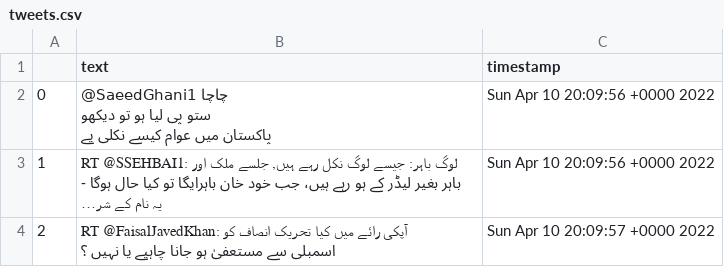
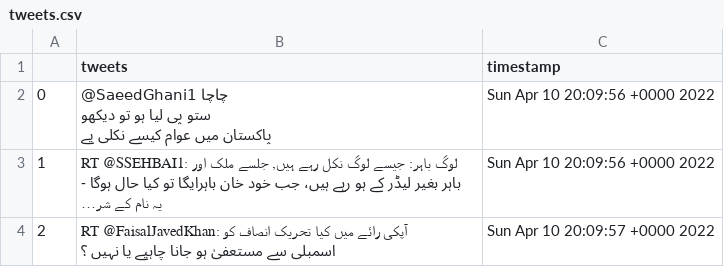
Before and after one commit to marxbilal/FYP---Tajziya-, a CSV file: Python NLP/tweets.csv, drawn as a sheet; only a part is shown.

Commit message:
Time filter updated
Updated time filtering function and streamlined keywords between scrapping and nlp (text -> tweets)

```diff
--- a/Python NLP/tweets.csv
+++ b/Python NLP/tweets.csv
@@ -1,2 +1,2 @@
-,text,timestamp
+,tweets,timestamp
 0,"@SaeedGhani1 چاچا
```
Also changed, not shown: tweets.csv, 2 other files.
